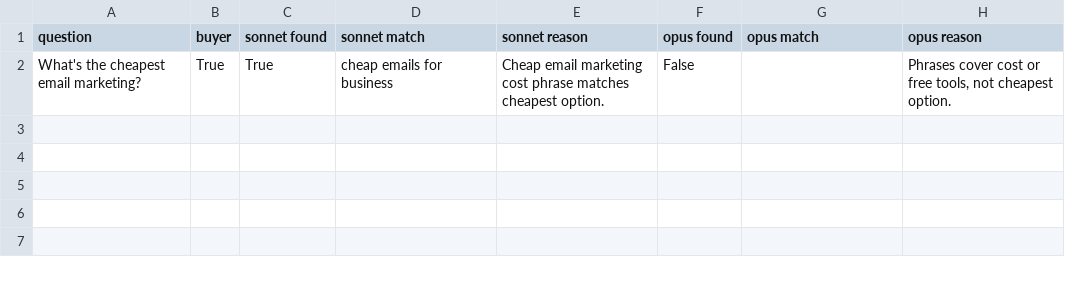
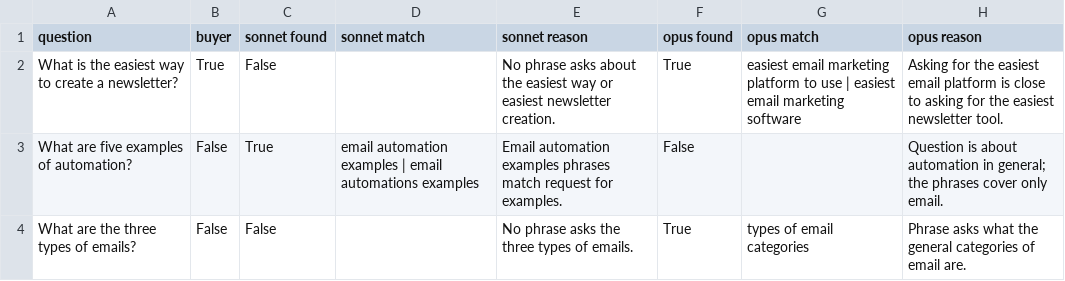
Before and after one commit to masikonis/content-gap-map, a CSV file: demo/email-marketing/runs/2026-10-30-0946/disagreements.csv, drawn as a sheet; removed rows and columns are numbered as before the commit, all else as after; the diff names each change by its address in the sheet, - before the commit and + after, or states it on an @@ line.

```diff
--- a/demo/email-marketing/runs/2026-10-30-0946/disagreements.csv
+++ b/demo/email-marketing/runs/2026-10-30-0946/disagreements.csv
-row 2: What's the cheapest email marketing? | True | True | cheap emails for business | Cheap email marketing cost phrase matches cheapest option. | False |  | Phrases cover cost or free tools, not cheapest option.
+row 2: What is the easiest way to create a newsletter? | True | False |  | No phrase asks about the easiest way or easiest newsletter creation. | True | easiest email marketing platform to use | easiest email marketing software | Asking for the easiest email platform is close to asking for the easiest newsletter tool.
+row 3: What are five examples of automation? | False | True | email automation examples | email automations examples | Email automation examples phrases match request for examples. | False |  | Question is about automation in general; the phrases cover only email.
+row 4: What are the three types of emails? | False | False |  | No phrase asks the three types of emails. | True | types of email categories | Phrase asks what the general categories of email are.
```
Also changed, not shown: 9 other files.
